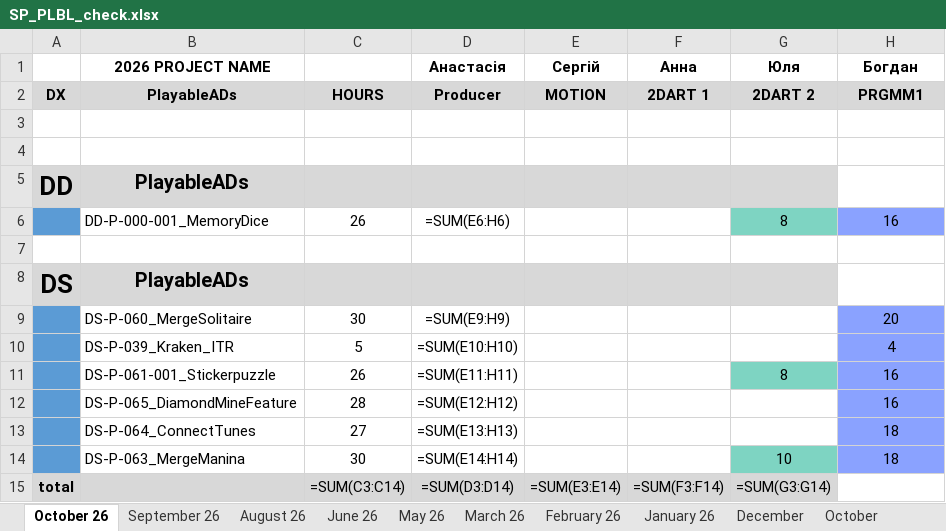
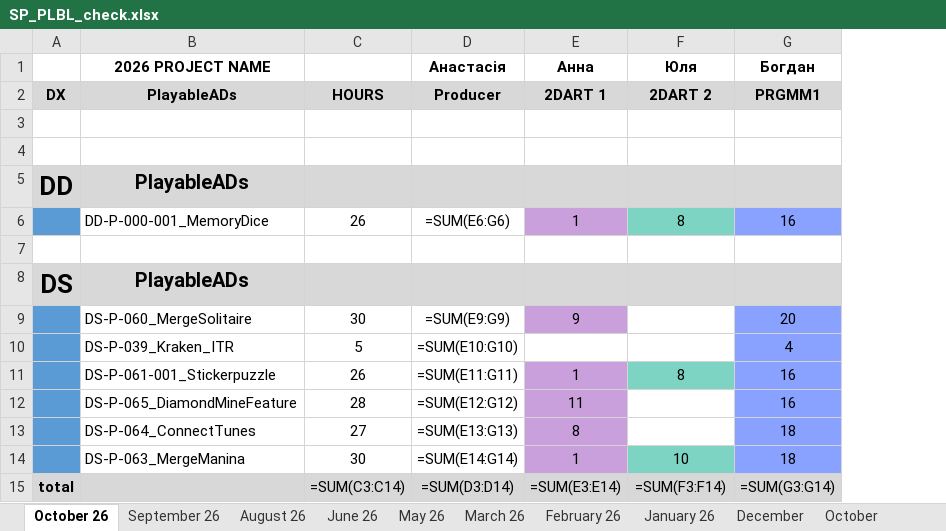
Before and after one commit to lisenbart/lg-board, an Excel workbook: data/SP_PLBL_check.xlsx, sheet October 26, drawn as a sheet; values as stored, in another font and other column widths than the file's, no borders; formulas without a stored value are shown as written; removed rows and columns are numbered as before the commit, all else as after; the diff names each change by its address in the sheet, - before the commit and + after, or states it on an @@ line.

```diff
--- a/data/SP_PLBL_check.xlsx (sheet October 26)
+++ b/data/SP_PLBL_check.xlsx (sheet October 26)
-column E (Сергій), rows 2-15: MOTION |  |  |  |  |  |  |  |  |  |  |  |  | =SUM(E3:E14)
-G5 fill: none
+G5 fill: #D8D8D8
-D6 (Анастасія): =SUM(E6:H6)
+D6 (Анастасія): =SUM(E6:G6)
-E6 (Анна): (empty)
+E6 (Анна): 1
-E6 fill: none
+E6 fill: #C9A0DC
-G8 fill: none
+G8 fill: #D8D8D8
-D9 (Анастасія): =SUM(E9:H9)
+D9 (Анастасія): =SUM(E9:G9)
-E9 (Анна): (empty)
+E9 (Анна): 9
-E9 fill: none
+E9 fill: #C9A0DC
-D10 (Анастасія): =SUM(E10:H10)
+D10 (Анастасія): =SUM(E10:G10)
-D11 (Анастасія): =SUM(E11:H11)
+D11 (Анастасія): =SUM(E11:G11)
-E11 (Анна): (empty)
+E11 (Анна): 1
-E11:E14 fill: none
+E11:E14 fill: #C9A0DC
-D12 (Анастасія): =SUM(E12:H12)
+D12 (Анастасія): =SUM(E12:G12)
-E12 (Анна): (empty)
+E12 (Анна): 11
-D13 (Анастасія): =SUM(E13:H13)
+D13 (Анастасія): =SUM(E13:G13)
-E13 (Анна): (empty)
+E13 (Анна): 8
-D14 (Анастасія): =SUM(E14:H14)
+D14 (Анастасія): =SUM(E14:G14)
-E14 (Анна): (empty)
+E14 (Анна): 1
-E15 (Анна): =SUM(F3:F14)
+E15 (Анна): =SUM(E3:E14)
-F15 (Юля): =SUM(G3:G14)
+F15 (Юля): =SUM(F3:F14)
-G15 (Богдан): (empty)
+G15 (Богдан): =SUM(G3:G14)
-G15 fill: none
+G15 fill: #D8D8D8
```
Also changed, not shown: 9 other files.
